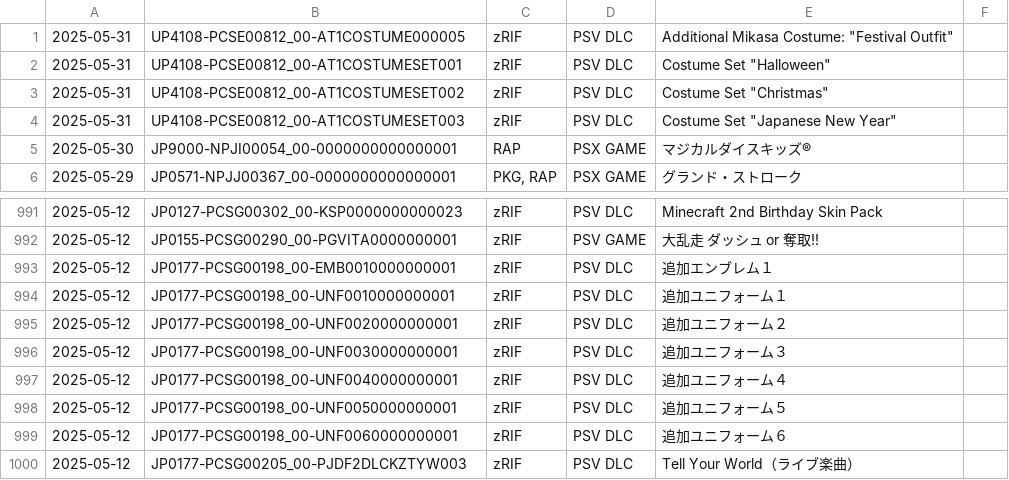
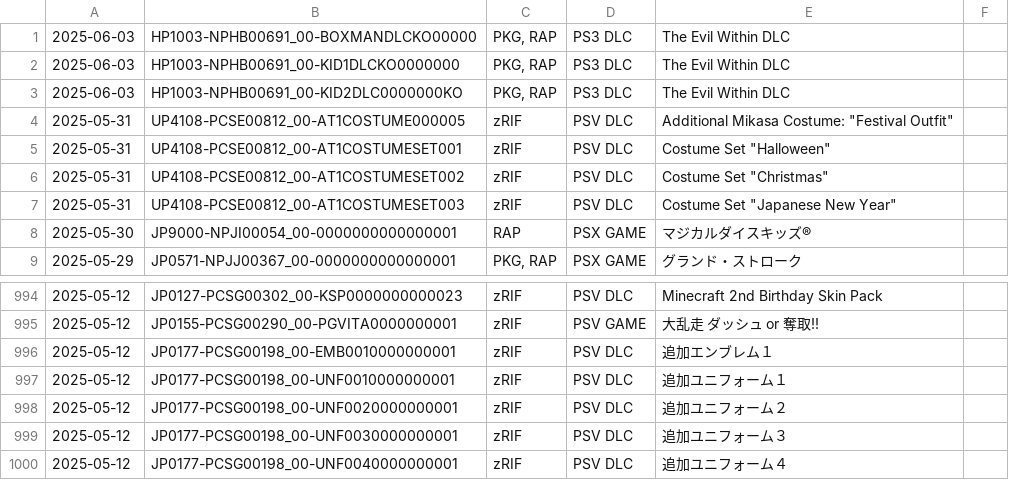
Before and after one commit to 1jtp8sobiu/psn-chihiro, a TSV file: latest.tsv, drawn as a sheet; only a part is shown, gaps mark what is left out.

```diff
--- a/latest.tsv
+++ b/latest.tsv
@@ -1 +1,4 @@
+2025-06-03	HP1003-NPHB00691_00-BOXMANDLCKO00000	PKG, RAP	PS3 DLC	The Evil Within DLC	
+2025-06-03	HP1003-NPHB00691_00-KID1DLCKO0000000	PKG, RAP	PS3 DLC	The Evil Within DLC	
+2025-06-03	HP1003-NPHB00691_00-KID2DLC0000000KO	PKG, RAP	PS3 DLC	The Evil Within DLC	
 2025-05-31	UP4108-PCSE00812_00-AT1COSTUME000005	zRIF	PSV DLC	"Additional Mikasa Costume: ""Festival Outfit"""	
@@ -997,4 +1000 @@
 2025-05-12	JP0177-PCSG00198_00-UNF0040000000001	zRIF	PSV DLC	追加ユニフォーム４	
-2025-05-12	JP0177-PCSG00198_00-UNF0050000000001	zRIF	PSV DLC	追加ユニフォーム５	
-2025-05-12	JP0177-PCSG00198_00-UNF0060000000001	zRIF	PSV DLC	追加ユニフォーム６	
-2025-05-12	JP0177-PCSG00205_00-PJDF2DLCKZTYW003	zRIF	PSV DLC	Tell Your World（ライブ楽曲）	
```
Also changed, not shown: 2 other files.
